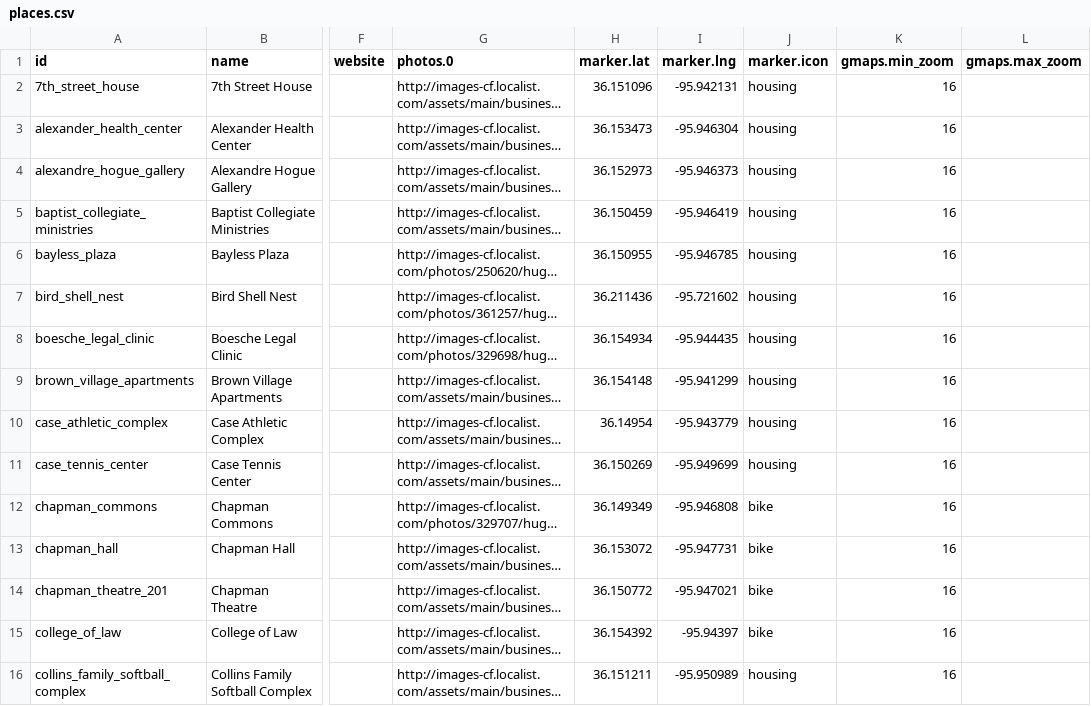
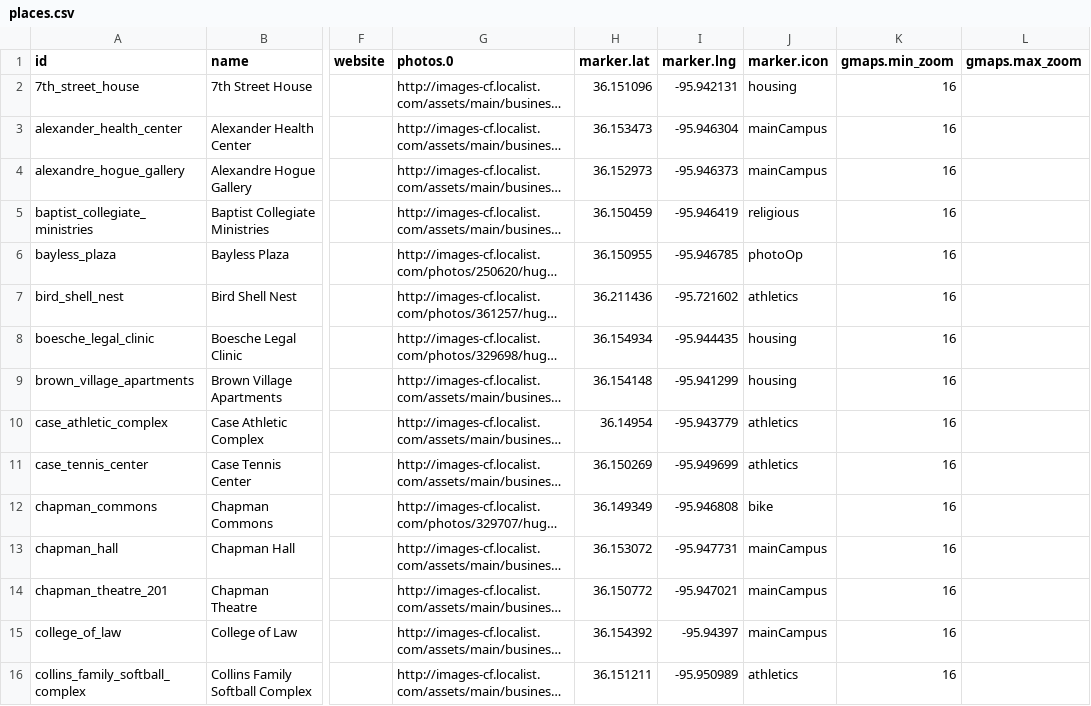
Before and after one commit to chadac/utulsa-react-map, a CSV file: src/data/places.csv, drawn as a sheet; only a part is shown, gaps mark what is left out; long unchanged cells end in …; the diff covers the shown part only; the diff names each change by its address in the sheet, - before the commit and + after, or states it on an @@ line.

Commit message:
Changing some of the icons.

```diff
--- a/src/data/places.csv
+++ b/src/data/places.csv
-J3:J4 (marker.icon): housing
+J3:J4 (marker.icon): mainCampus
-J5 (marker.icon): housing
+J5 (marker.icon): religious
-J6 (marker.icon): housing
+J6 (marker.icon): photoOp
-J7 (marker.icon): housing
+J7 (marker.icon): athletics
-J10:J11 (marker.icon): housing
+J10:J11 (marker.icon): athletics
-J13:J15 (marker.icon): bike
+J13:J15 (marker.icon): mainCampus
-J16 (marker.icon): housing
+J16 (marker.icon): athletics
```
Also changed, not shown: 26 edited cells elsewhere in this file, 1 other file.
